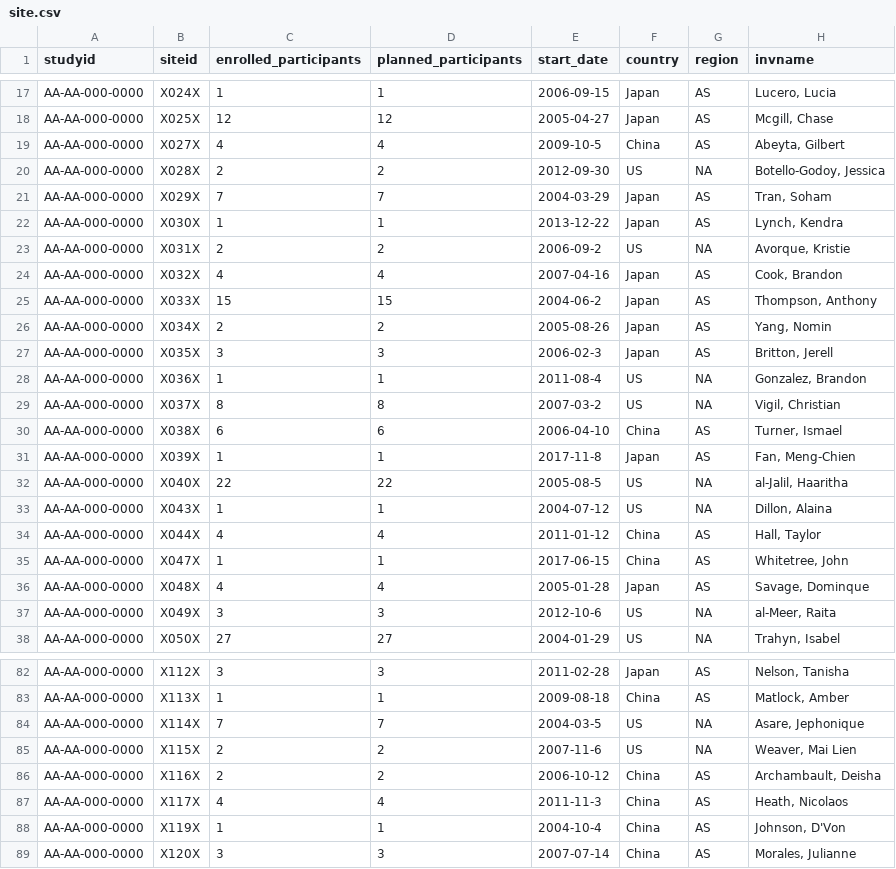
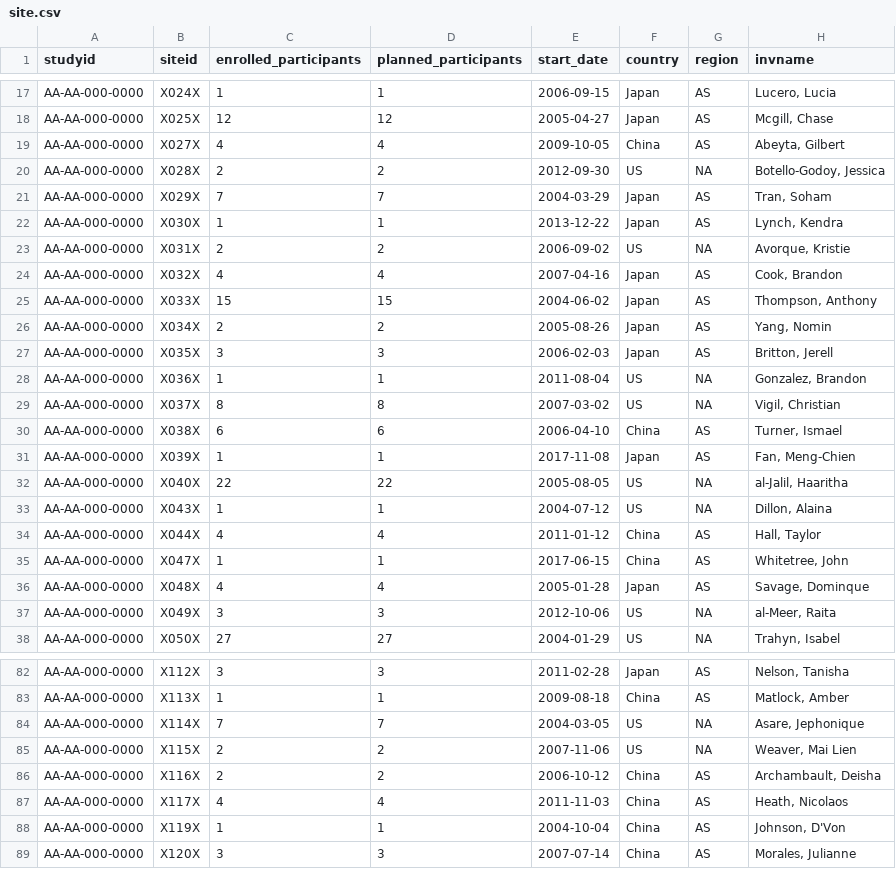
Before and after one commit to Gilead-BioStats/clindata, a CSV file: data-raw/ctms/site.csv, drawn as a sheet; only a part is shown, gaps mark what is left out; the diff covers the shown part only.

Commit message:
fix dates

```diff
--- a/data-raw/ctms/site.csv
+++ b/data-raw/ctms/site.csv
@@ -18,3 +18,3 @@ AA-AA-000-0000,X024X,1,1,2006-09-15,Japan,AS,"Lucero, Lucia"
 AA-AA-000-0000,X025X,12,12,2005-04-27,Japan,AS,"Mcgill, Chase"
-AA-AA-000-0000,X027X,4,4,2009-10-5,China,AS,"Abeyta, Gilbert"
+AA-AA-000-0000,X027X,4,4,2009-10-05,China,AS,"Abeyta, Gilbert"
 AA-AA-000-0000,X028X,2,2,2012-09-30,US,NA,"Botello-Godoy, Jessica"
@@ -22,12 +22,12 @@ AA-AA-000-0000,X029X,7,7,2004-03-29,Japan,AS,"Tran, Soham"
 AA-AA-000-0000,X030X,1,1,2013-12-22,Japan,AS,"Lynch, Kendra"
-AA-AA-000-0000,X031X,2,2,2006-09-2,US,NA,"Avorque, Kristie"
+AA-AA-000-0000,X031X,2,2,2006-09-02,US,NA,"Avorque, Kristie"
 AA-AA-000-0000,X032X,4,4,2007-04-16,Japan,AS,"Cook, Brandon"
-AA-AA-000-0000,X033X,15,15,2004-06-2,Japan,AS,"Thompson, Anthony"
+AA-AA-000-0000,X033X,15,15,2004-06-02,Japan,AS,"Thompson, Anthony"
 AA-AA-000-0000,X034X,2,2,2005-08-26,Japan,AS,"Yang, Nomin"
-AA-AA-000-0000,X035X,3,3,2006-02-3,Japan,AS,"Britton, Jerell"
-AA-AA-000-0000,X036X,1,1,2011-08-4,US,NA,"Gonzalez, Brandon"
-AA-AA-000-0000,X037X,8,8,2007-03-2,US,NA,"Vigil, Christian"
+AA-AA-000-0000,X035X,3,3,2006-02-03,Japan,AS,"Britton, Jerell"
+AA-AA-000-0000,X036X,1,1,2011-08-04,US,NA,"Gonzalez, Brandon"
+AA-AA-000-0000,X037X,8,8,2007-03-02,US,NA,"Vigil, Christian"
 AA-AA-000-0000,X038X,6,6,2006-04-10,China,AS,"Turner, Ismael"
-AA-AA-000-0000,X039X,1,1,2017-11-8,Japan,AS,"Fan, Meng-Chien"
-AA-AA-000-0000,X040X,22,22,2005-08-5,US,NA,"al-Jalil, Haaritha"
+AA-AA-000-0000,X039X,1,1,2017-11-08,Japan,AS,"Fan, Meng-Chien"
+AA-AA-000-0000,X040X,22,22,2005-08-05,US,NA,"al-Jalil, Haaritha"
 AA-AA-000-0000,X043X,1,1,2004-07-12,US,NA,"Dillon, Alaina"
@@ -36,3 +36,3 @@ AA-AA-000-0000,X047X,1,1,2017-06-15,China,AS,"Whitetree, John"
 AA-AA-000-0000,X048X,4,4,2005-01-28,Japan,AS,"Savage, Dominque"
-AA-AA-000-0000,X049X,3,3,2012-10-6,US,NA,"al-Meer, Raita"
+AA-AA-000-0000,X049X,3,3,2012-10-06,US,NA,"al-Meer, Raita"
 AA-AA-000-0000,X050X,27,27,2004-01-29,US,NA,"Trahyn, Isabel"
@@ -83,7 +83,7 @@ AA-AA-000-0000,X112X,3,3,2011-02-28,Japan,AS,"Nelson, Tanisha"
 AA-AA-000-0000,X113X,1,1,2009-08-18,China,AS,"Matlock, Amber"
-AA-AA-000-0000,X114X,7,7,2004-03-5,US,NA,"Asare, Jephonique"
-AA-AA-000-0000,X115X,2,2,2007-11-6,US,NA,"Weaver, Mai Lien"
+AA-AA-000-0000,X114X,7,7,2004-03-05,US,NA,"Asare, Jephonique"
+AA-AA-000-0000,X115X,2,2,2007-11-06,US,NA,"Weaver, Mai Lien"
 AA-AA-000-0000,X116X,2,2,2006-10-12,China,AS,"Archambault, Deisha"
-AA-AA-000-0000,X117X,4,4,2011-11-3,China,AS,"Heath, Nicolaos"
-AA-AA-000-0000,X119X,1,1,2004-10-4,China,AS,"Johnson, D'Von"
+AA-AA-000-0000,X117X,4,4,2011-11-03,China,AS,"Heath, Nicolaos"
+AA-AA-000-0000,X119X,1,1,2004-10-04,China,AS,"Johnson, D'Von"
 AA-AA-000-0000,X120X,3,3,2007-07-14,China,AS,"Morales, Julianne"
```
Also changed, not shown: 33 edited cells elsewhere in this file.
